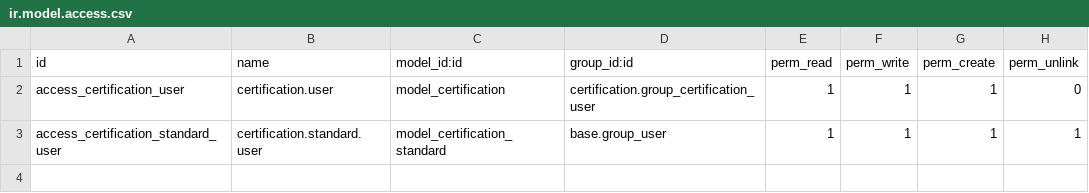
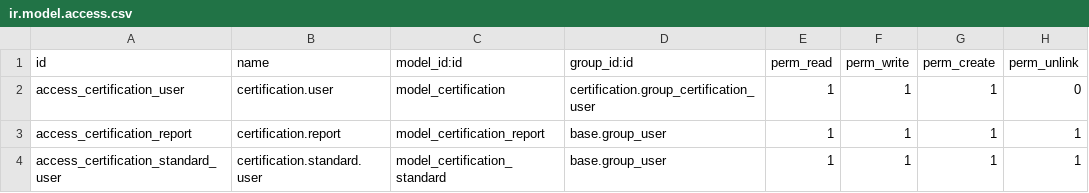
Before and after one commit to KerimS06/odoo-training-tr, a CSV file: certification/security/ir.model.access.csv, drawn as a sheet; the diff names each change by its address in the sheet, - before the commit and + after, or states it on an @@ line.

Commit message:
Odoo day 3 reports

```diff
--- a/certification/security/ir.model.access.csv
+++ b/certification/security/ir.model.access.csv
+row 3: access_certification_report | certification.report | model_certification_report | base.group_user | 1 | 1 | 1 | 1
```
Also changed, not shown: 8 other files.
